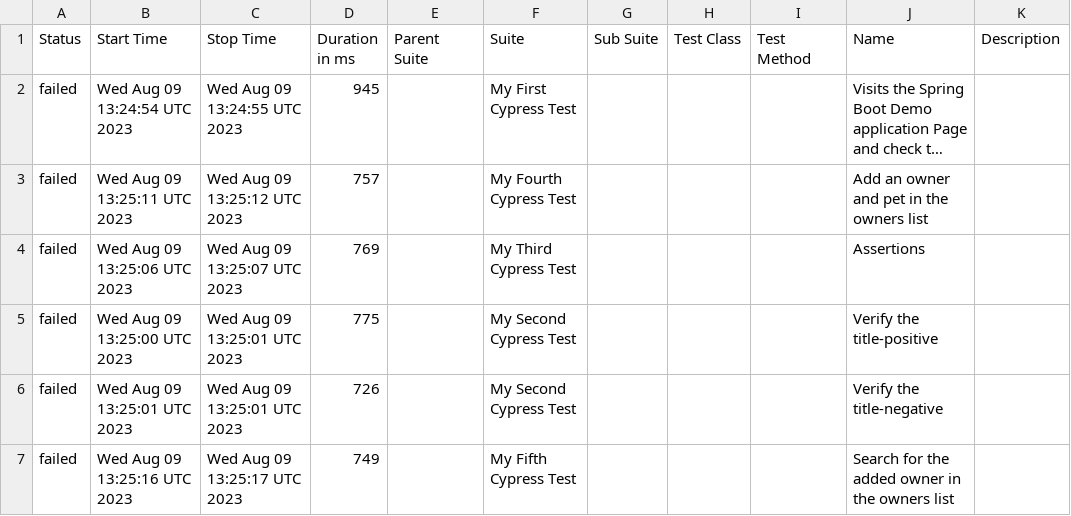
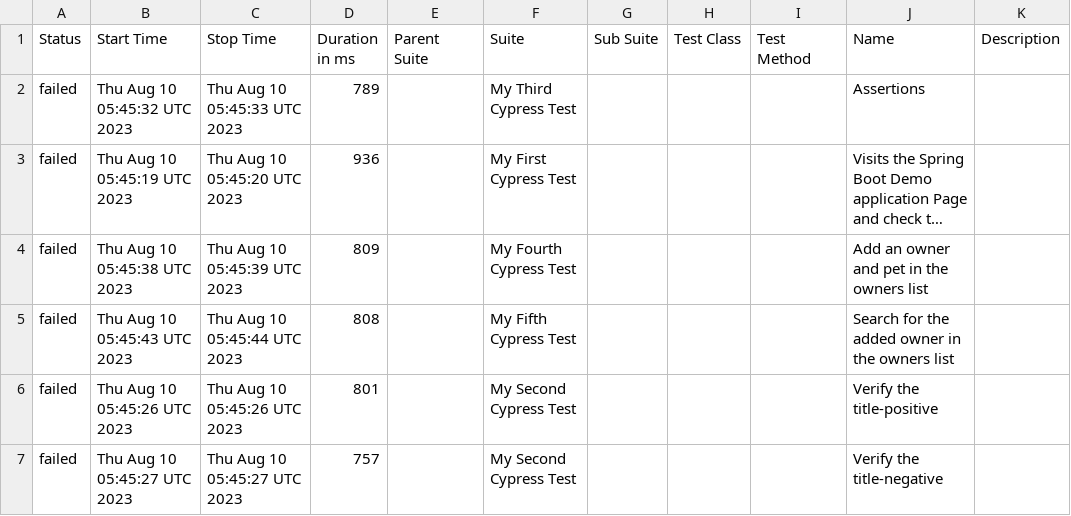
Before and after one commit to Santanu1797/Cypress-Testing-Demo, a CSV file: data/suites.csv, drawn as a sheet; long unchanged cells end in …; removed rows and columns are numbered as before the commit, all else as after; the diff names each change by its address in the sheet, - before the commit and + after, or states it on an @@ line.

```diff
--- a/data/suites.csv
+++ b/data/suites.csv
+row 2: failed | Thu Aug 10 05:45:32 UTC 2023 | Thu Aug 10 05:45:33 UTC 2023 | 789 |  | My Third Cypress Test |  |  |  | Assertions
-B3 (Start Time): Wed Aug 09 13:24:54 UTC 2023
+B3 (Start Time): Thu Aug 10 05:45:19 UTC 2023
-C3 (Stop Time): Wed Aug 09 13:24:55 UTC 2023
+C3 (Stop Time): Thu Aug 10 05:45:20 UTC 2023
-D3 (Duration in ms): 945
+D3 (Duration in ms): 936
-B4 (Start Time): Wed Aug 09 13:25:11 UTC 2023
+B4 (Start Time): Thu Aug 10 05:45:38 UTC 2023
-C4 (Stop Time): Wed Aug 09 13:25:12 UTC 2023
+C4 (Stop Time): Thu Aug 10 05:45:39 UTC 2023
-D4 (Duration in ms): 757
+D4 (Duration in ms): 809
-row 4: failed | Wed Aug 09 13:25:06 UTC 2023 | Wed Aug 09 13:25:07 UTC 2023 | 769 |  | My Third Cypress Test |  |  |  | Assertions
+row 5: failed | Thu Aug 10 05:45:43 UTC 2023 | Thu Aug 10 05:45:44 UTC 2023 | 808 |  | My Fifth Cypress Test |  |  |  | Search for the added owner in the owners list
-B6 (Start Time): Wed Aug 09 13:25:00 UTC 2023
+B6 (Start Time): Thu Aug 10 05:45:26 UTC 2023
-C6 (Stop Time): Wed Aug 09 13:25:01 UTC 2023
+C6 (Stop Time): Thu Aug 10 05:45:26 UTC 2023
-D6 (Duration in ms): 775
+D6 (Duration in ms): 801
-B7 (Start Time): Wed Aug 09 13:25:01 UTC 2023
+B7 (Start Time): Thu Aug 10 05:45:27 UTC 2023
-C7 (Stop Time): Wed Aug 09 13:25:01 UTC 2023
+C7 (Stop Time): Thu Aug 10 05:45:27 UTC 2023
-D7 (Duration in ms): 726
+D7 (Duration in ms): 757
-row 7: failed | Wed Aug 09 13:25:16 UTC 2023 | Wed Aug 09 13:25:17 UTC 2023 | 749 |  | My Fifth Cypress Test |  |  |  | Search for the added owner in the owners list
```
Also changed, not shown: 32 other files.
